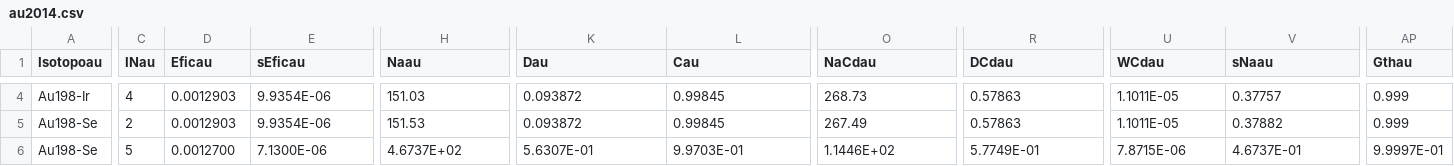
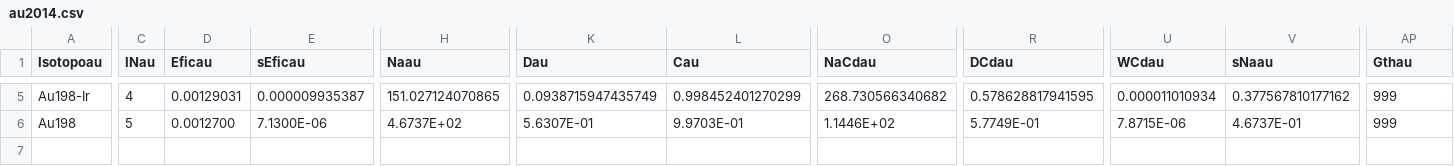
Before and after one commit to rafaelvanhoz/AKQFIT, a CSV file: au2014.csv, drawn as a sheet; only a part is shown, gaps mark what is left out; removed rows and columns are numbered as before the commit, all else as after; rows hold the shown columns only; the diff covers the shown part only; the diff names each change by its address in the sheet, - before the commit and + after, or states it on an @@ line.

```diff
--- a/au2014.csv
+++ b/au2014.csv
-D5 (Eficau): 0.0012903
+D5 (Eficau): 0.00129031
-E5 (sEficau): 9.9354E-06
+E5 (sEficau): 0.000009935387
-H5 (Naau): 151.03
+H5 (Naau): 151.027124070865
-K5 (Dau): 0.093872
+K5 (Dau): 0.0938715947435749
-L5 (Cau): 0.99845
+L5 (Cau): 0.998452401270299
-O5 (NaCdau): 268.73
+O5 (NaCdau): 268.730566340682
-R5 (DCdau): 0.57863
+R5 (DCdau): 0.578628817941595
-U5 (WCdau): 1.1011E-05
+U5 (WCdau): 0.000011010934
-V5 (sNaau): 0.37757
+V5 (sNaau): 0.377567810177162
-AP5 (Gthau): 0.999
+AP5 (Gthau): 999
-row 5: Au198-Se | 2 | 0.0012903 | 9.9354E-06 | 151.53 | 0.093872 | 0.99845 | 267.49 | 0.57863 | 1.1011E-05 | 0.37882 | 0.999
-A6 (Isotopoau): Au198-Se
+A6 (Isotopoau): Au198
-AP6 (Gthau): 9.9997E-01
+AP6 (Gthau): 999
```
Also changed, not shown: 1 added row and 67 edited cells elsewhere in this file, 2010b.csv, data2014.csv, 3 other files.
